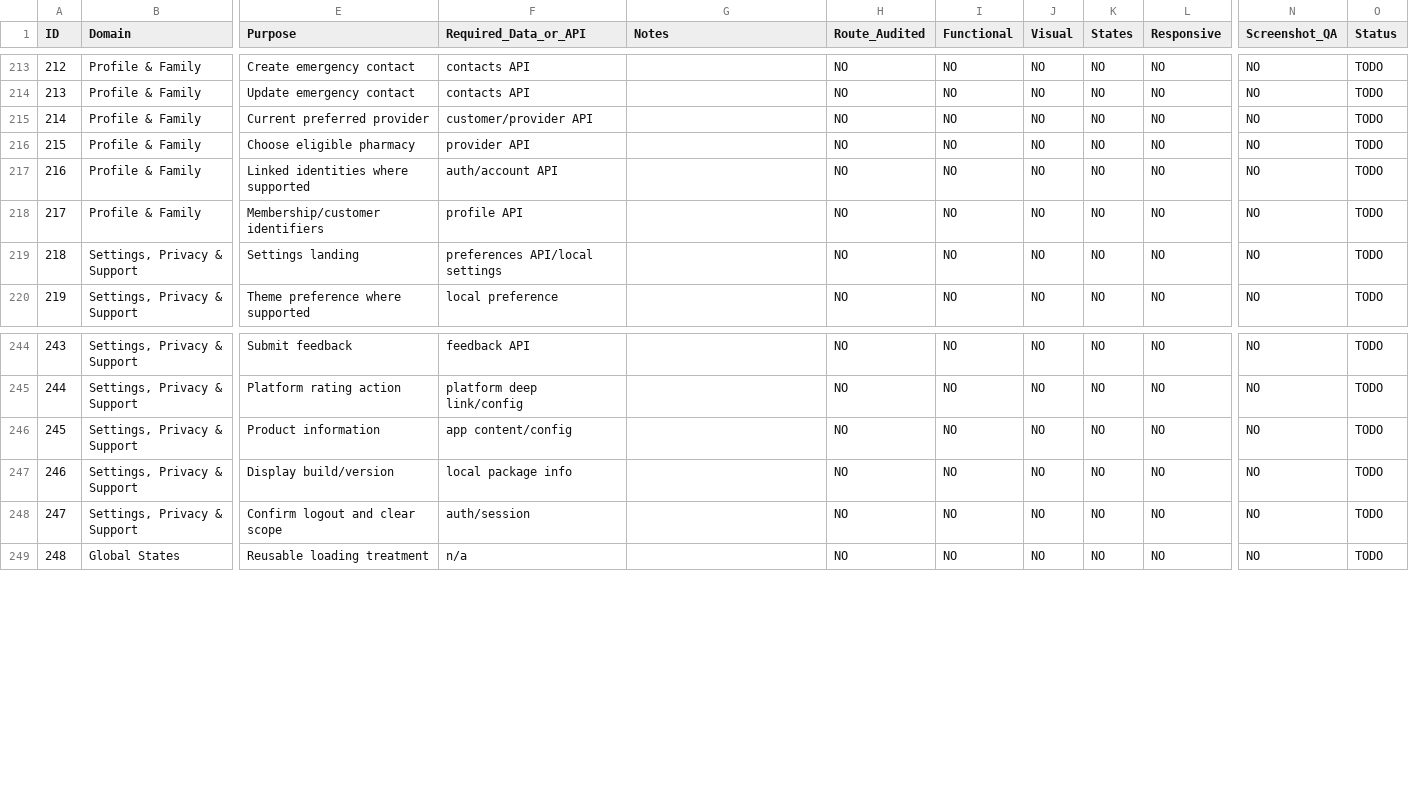
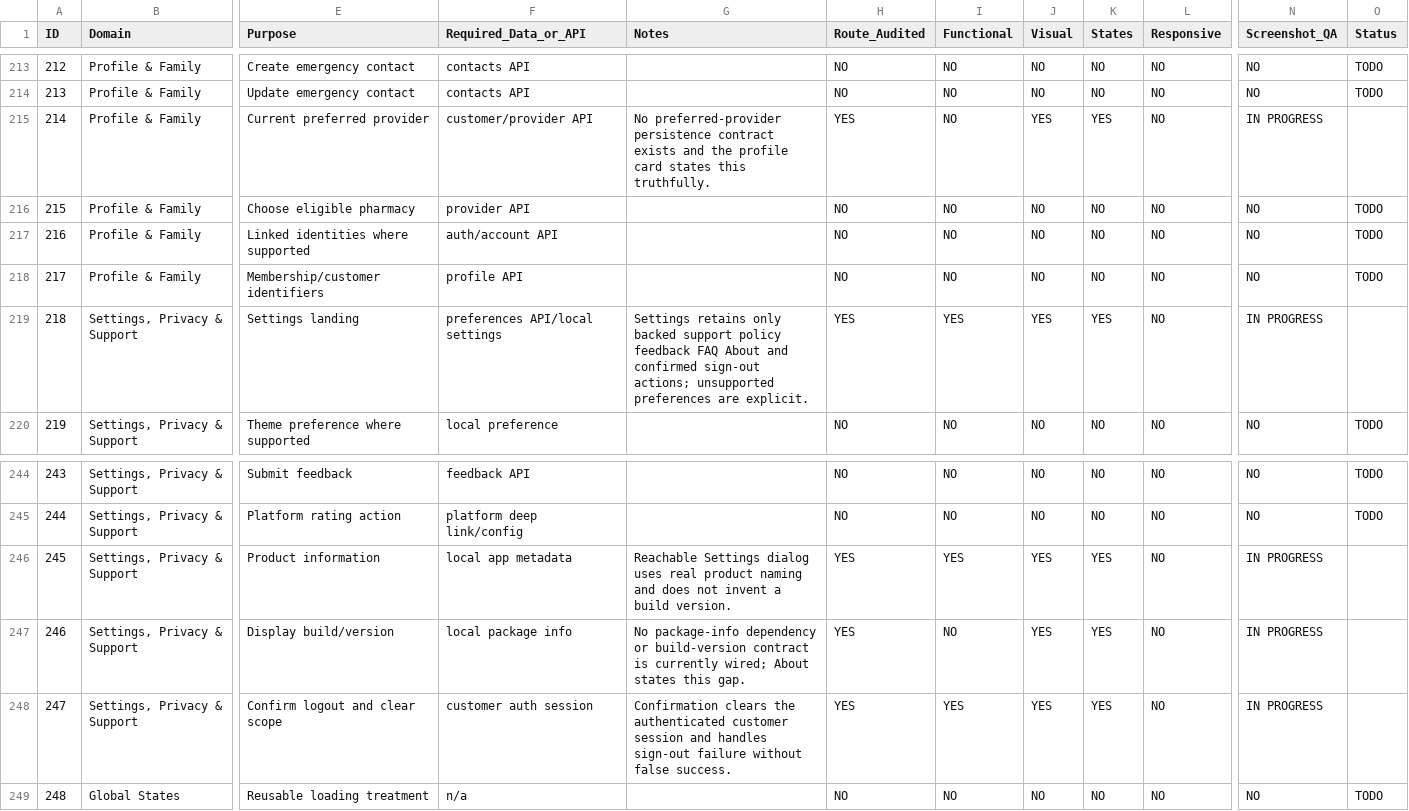
Before and after one commit to Zabnix-Private-Limited/shield, a CSV file: docs/customer-ui/agent-goal/03_CUSTOMER_SCREEN_COMPLETION_MATRIX.csv, drawn as a sheet; only a part is shown, gaps mark what is left out; the diff covers the shown part only; the diff names each change by its address in the sheet, - before the commit and + after, or states it on an @@ line.

Commit message:
customer account settings batch

```diff
--- a/docs/customer-ui/agent-goal/03_CUSTOMER_SCREEN_COMPLETION_MATRIX.csv
+++ b/docs/customer-ui/agent-goal/03_CUSTOMER_SCREEN_COMPLETION_MATRIX.csv
-G215 (Notes): (empty)
+G215 (Notes): No preferred-provider persistence contract exists and the profile card states this truthfully.
-H215 (Route_Audited): NO
+H215 (Route_Audited): YES
-J215 (Visual): NO
+J215 (Visual): YES
-K215 (States): NO
+K215 (States): YES
-N215 (Screenshot_QA): NO
+N215 (Screenshot_QA): IN PROGRESS
-O215 (Status): TODO
+O215 (Status): (empty)
-G219 (Notes): (empty)
+G219 (Notes): Settings retains only backed support policy feedback FAQ About and confirmed sign-out actions; unsupported preferences are explicit.
-H219 (Route_Audited): NO
+H219 (Route_Audited): YES
-I219 (Functional): NO
+I219 (Functional): YES
-J219 (Visual): NO
+J219 (Visual): YES
-K219 (States): NO
+K219 (States): YES
-N219 (Screenshot_QA): NO
+N219 (Screenshot_QA): IN PROGRESS
-O219 (Status): TODO
+O219 (Status): (empty)
-F246 (Required_Data_or_API): app content/config
+F246 (Required_Data_or_API): local app metadata
-G246 (Notes): (empty)
+G246 (Notes): Reachable Settings dialog uses real product naming and does not invent a build version.
-H246:H248 (Route_Audited): NO
+H246:H248 (Route_Audited): YES
-I246 (Functional): NO
+I246 (Functional): YES
-J246:J248 (Visual): NO
+J246:J248 (Visual): YES
-K246:K248 (States): NO
+K246:K248 (States): YES
-N246:N248 (Screenshot_QA): NO
+N246:N248 (Screenshot_QA): IN PROGRESS
-O246:O248 (Status): TODO
+O246:O248 (Status): (empty)
-G247 (Notes): (empty)
+G247 (Notes): No package-info dependency or build-version contract is currently wired; About states this gap.
-F248 (Required_Data_or_API): auth/session
+F248 (Required_Data_or_API): customer auth session
-G248 (Notes): (empty)
+G248 (Notes): Confirmation clears the authenticated customer session and handles sign-out failure without false success.
-I248 (Functional): NO
+I248 (Functional): YES
```
Also changed, not shown: 76 edited cells elsewhere in this file, 5 other files.
